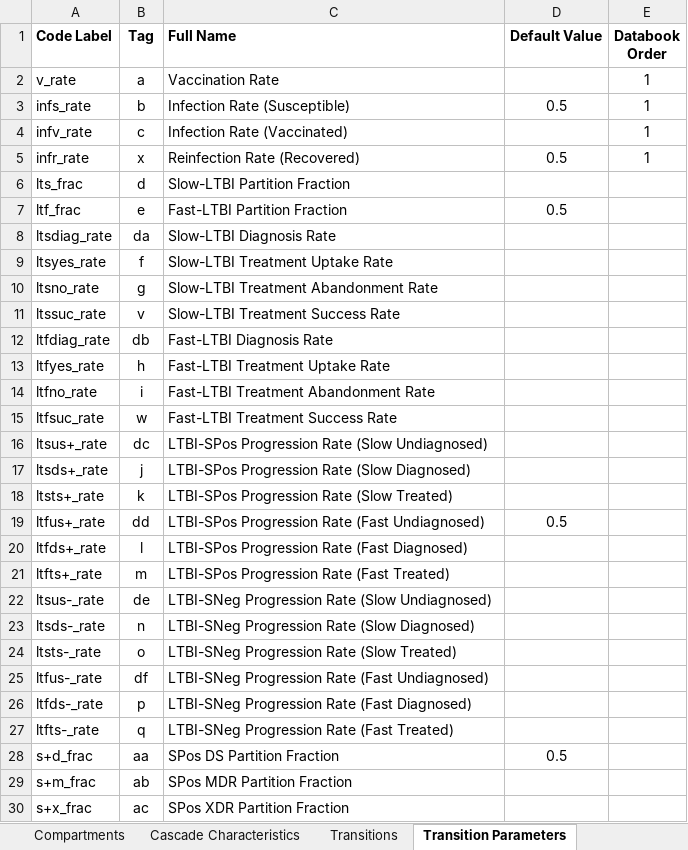
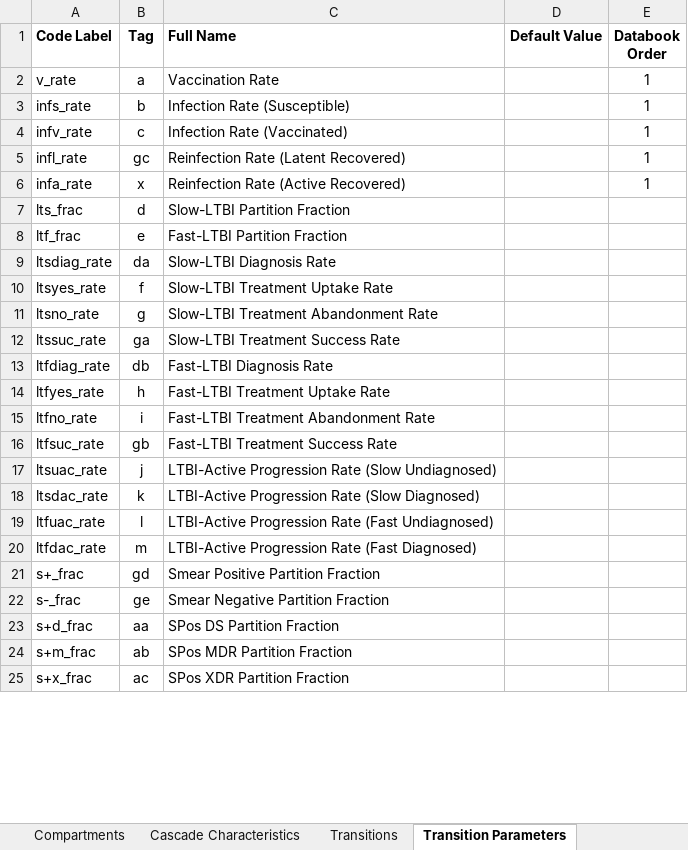
Before and after one commit to optimamodel/optima-tb, an Excel workbook: optima/cascade.xlsx, sheet Transition Parameters, drawn as a sheet; only a part is shown; values as stored, in another font and other column widths than the file's, no borders; removed rows and columns are numbered as before the commit, all else as after; the diff covers the shown part only; the diff names each change by its address in the sheet, - before the commit and + after, or states it on an @@ line.

Commit message:
Cascade Update
Structure of compartments and transitions have been updated in
cascade.xlsx to account for recent model discussion.

```diff
--- a/optima/cascade.xlsx (sheet Transition Parameters)
+++ b/optima/cascade.xlsx (sheet Transition Parameters)
-D3 (Default Value): 0.5
+D3 (Default Value): (empty)
+row 5: infl_rate | gc | Reinfection Rate (Latent Recovered) |  | 1
-A6 (Code Label): infr_rate
+A6 (Code Label): infa_rate
-C6 (Full Name): Reinfection Rate (Recovered)
+C6 (Full Name): Reinfection Rate (Active Recovered)
-D6 (Default Value): 0.5
+D6 (Default Value): (empty)
-D8 (Default Value): 0.5
+D8 (Default Value): (empty)
-B12 (Tag): v
+B12 (Tag): ga
-B16 (Tag): w
+B16 (Tag): gb
-row 16: ltsus+_rate | dc | LTBI-SPos Progression Rate (Slow Undiagnosed)
-A17 (Code Label): ltsds+_rate
+A17 (Code Label): ltsuac_rate
-C17 (Full Name): LTBI-SPos Progression Rate (Slow Diagnosed)
+C17 (Full Name): LTBI-Active Progression Rate (Slow Undiagnosed)
-A18 (Code Label): ltsts+_rate
+A18 (Code Label): ltsdac_rate
-C18 (Full Name): LTBI-SPos Progression Rate (Slow Treated)
+C18 (Full Name): LTBI-Active Progression Rate (Slow Diagnosed)
-row 19: ltfus+_rate | dd | LTBI-SPos Progression Rate (Fast Undiagnosed) | 0.5
-A19 (Code Label): ltfds+_rate
+A19 (Code Label): ltfuac_rate
-C19 (Full Name): LTBI-SPos Progression Rate (Fast Diagnosed)
+C19 (Full Name): LTBI-Active Progression Rate (Fast Undiagnosed)
-A20 (Code Label): ltfts+_rate
+A20 (Code Label): ltfdac_rate
-C20 (Full Name): LTBI-SPos Progression Rate (Fast Treated)
+C20 (Full Name): LTBI-Active Progression Rate (Fast Diagnosed)
-row 22: ltsus-_rate | de | LTBI-SNeg Progression Rate (Slow Undiagnosed)
-row 23: ltsds-_rate | n | LTBI-SNeg Progression Rate (Slow Diagnosed)
-row 24: ltsts-_rate | o | LTBI-SNeg Progression Rate (Slow Treated)
-row 25: ltfus-_rate | df | LTBI-SNeg Progression Rate (Fast Undiagnosed)
-row 26: ltfds-_rate | p | LTBI-SNeg Progression Rate (Fast Diagnosed)
-row 27: ltfts-_rate | q | LTBI-SNeg Progression Rate (Fast Treated)
+row 21: s+_frac | gd | Smear Positive Partition Fraction
+row 22: s-_frac | ge | Smear Negative Partition Fraction
-D23 (Default Value): 0.5
+D23 (Default Value): (empty)
```
Also changed, not shown: 4 added rows and 10 edited cells elsewhere in this sheet, sheet Transitions, sheet Compartments, sheet Cascade Characteristics, 2 other files.
